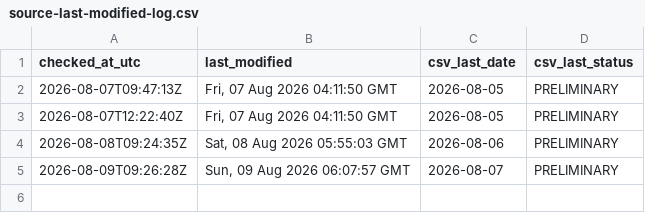
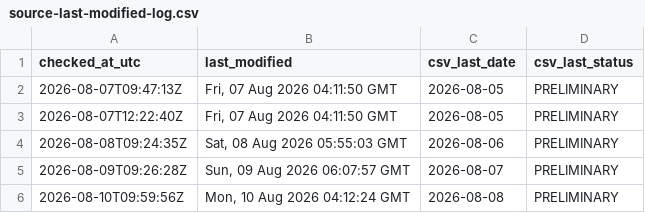
Before and after one commit to ArmandDelessert/ClimateChange, a CSV file: climate-spiral/data/source-last-modified-log.csv, drawn as a sheet; the diff names each change by its address in the sheet, - before the commit and + after, or states it on an @@ line.

```diff
--- a/climate-spiral/data/source-last-modified-log.csv
+++ b/climate-spiral/data/source-last-modified-log.csv
+row 6: 2026-08-10T09:59:56Z | Mon, 10 Aug 2026 04:12:24 GMT | 2026-08-08 | PRELIMINARY
```
Also changed, not shown: 1 other file.
